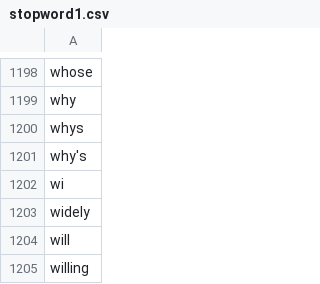
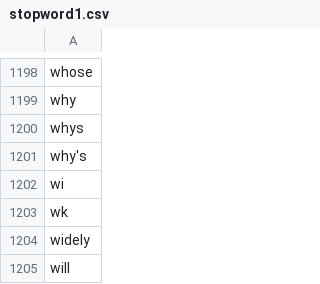
Before and after one commit to Falah21/capstone, a CSV file: stopword1.csv, drawn as a sheet; only a part is shown, gaps mark what is left out; the shorter side is filled out with more unchanged rows; the diff names each change by its address in the sheet, - before the commit and + after, or states it on an @@ line.

Commit message:
stopword1.csv

```diff
--- a/stopword1.csv
+++ b/stopword1.csv
+row 1203: wk
```
